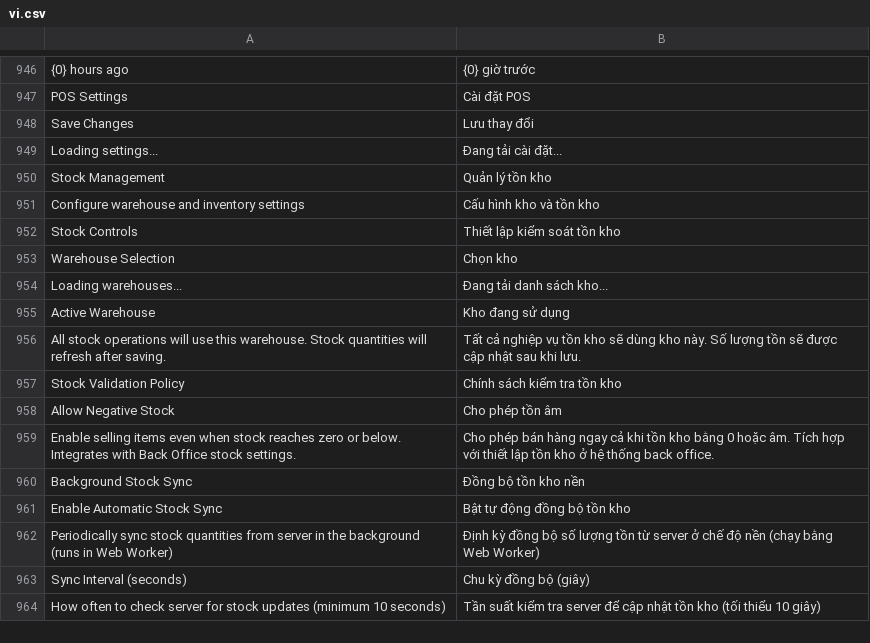
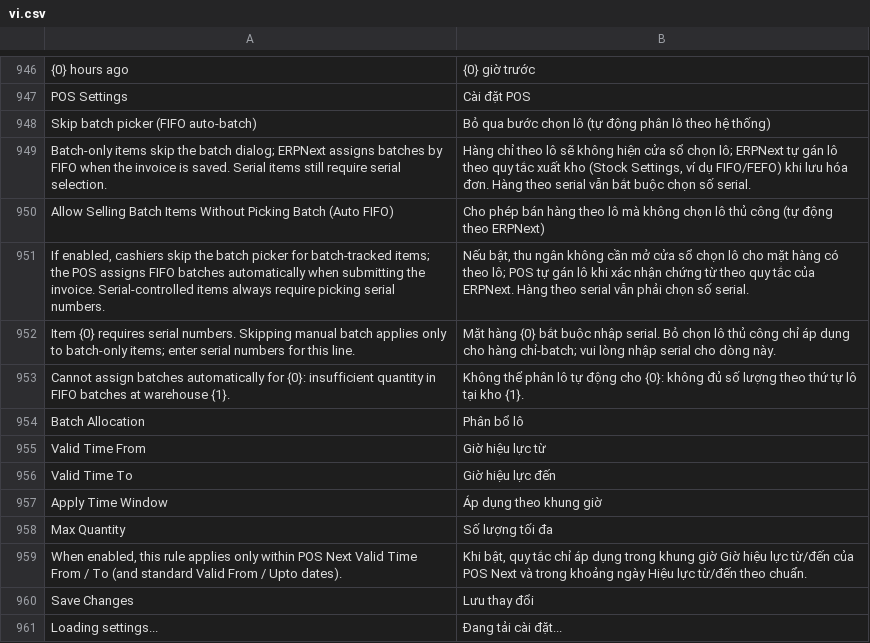
Before and after one commit to MBW-Digital/mbwnext-pos, a CSV file: pos_next/translations/vi.csv, drawn as a sheet; only a part is shown, gaps mark what is left out; the shorter side is filled out with more unchanged rows; the diff names each change by its address in the sheet, - before the commit and + after, or states it on an @@ line.

Commit message:
ban hang ko theo lo + khuyen mai theo khung gio

```diff
--- a/pos_next/translations/vi.csv
+++ b/pos_next/translations/vi.csv
+row 948: Skip batch picker (FIFO auto-batch) | Bỏ qua bước chọn lô (tự động phân lô theo hệ thống)
+row 949: Batch-only items skip the batch dialog; ERPNext assigns batches by FIFO when the invoice is saved. Serial items still require serial selection. | Hàng chỉ theo lô sẽ không hiện cửa sổ chọn lô; ERPNext tự gán lô theo quy tắc xuất kho (Stock Settings, ví dụ FIFO/FEFO) khi lưu hóa đơn. Hàng theo serial vẫn bắt buộc chọn số serial.
+row 950: Allow Selling Batch Items Without Picking Batch (Auto FIFO) | Cho phép bán hàng theo lô mà không chọn lô thủ công (tự động theo ERPNext)
+row 951: If enabled, cashiers skip the batch picker for batch-tracked items; the POS assigns FIFO batches automatically when submitting the invoice. Serial-controlled items always require picking serial numbers. | Nếu bật, thu ngân không cần mở cửa sổ chọn lô cho mặt hàng có theo lô; POS tự gán lô khi xác nhận chứng từ theo quy tắc của ERPNext. Hàng theo serial vẫn phải chọn số serial.
+row 952: Item {0} requires serial numbers. Skipping manual batch applies only to batch-only items; enter serial numbers for this line. | Mặt hàng {0} bắt buộc nhập serial. Bỏ chọn lô thủ công chỉ áp dụng cho hàng chỉ-batch; vui lòng nhập serial cho dòng này.
+row 953: Cannot assign batches automatically for {0}: insufficient quantity in FIFO batches at warehouse {1}. | Không thể phân lô tự động cho {0}: không đủ số lượng theo thứ tự lô tại kho {1}.
+row 954: Batch Allocation | Phân bổ lô
+row 955: Valid Time From | Giờ hiệu lực từ
+row 956: Valid Time To | Giờ hiệu lực đến
+row 957: Apply Time Window | Áp dụng theo khung giờ
+row 958: Max Quantity | Số lượng tối đa
+row 959: When enabled, this rule applies only within POS Next Valid Time From / To (and standard Valid From / Upto dates). | Khi bật, quy tắc chỉ áp dụng trong khung giờ Giờ hiệu lực từ/đến của POS Next và trong khoảng ngày Hiệu lực từ/đến theo chuẩn.
```
Also changed, not shown: 17 other files.
